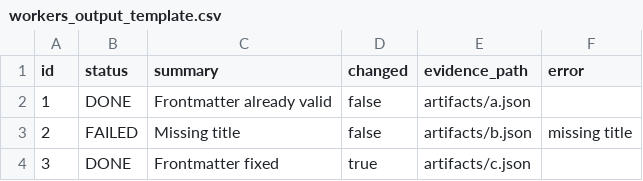
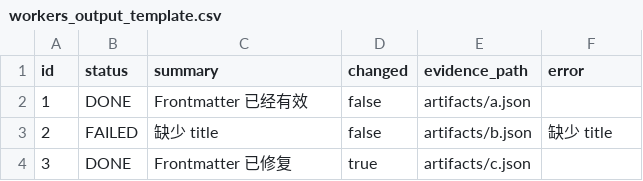
Before and after one commit to huanglune/skills, a CSV file: codex/taskmaster/assets/workers_output_template.csv, drawn as a sheet.

```diff
--- a/codex/taskmaster/assets/workers_output_template.csv
+++ b/codex/taskmaster/assets/workers_output_template.csv
@@ -1,4 +1,4 @@
 id,status,summary,changed,evidence_path,error
-1,DONE,Frontmatter already valid,false,artifacts/a.json,
-2,FAILED,Missing title,false,artifacts/b.json,missing title
-3,DONE,Frontmatter fixed,true,artifacts/c.json,
+1,DONE,Frontmatter 已经有效,false,artifacts/a.json,
+2,FAILED,缺少 title,false,artifacts/b.json,缺少 title
+3,DONE,Frontmatter 已修复,true,artifacts/c.json,
```
Also changed, not shown: codex/taskmaster/assets/perf_todo_template.csv, codex/taskmaster/assets/subtasks_template.csv, 8 other files.
